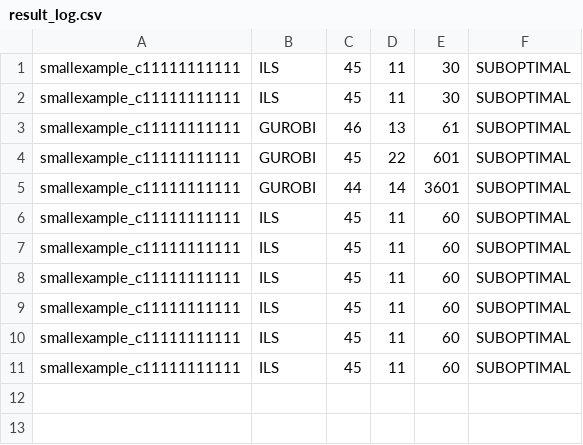
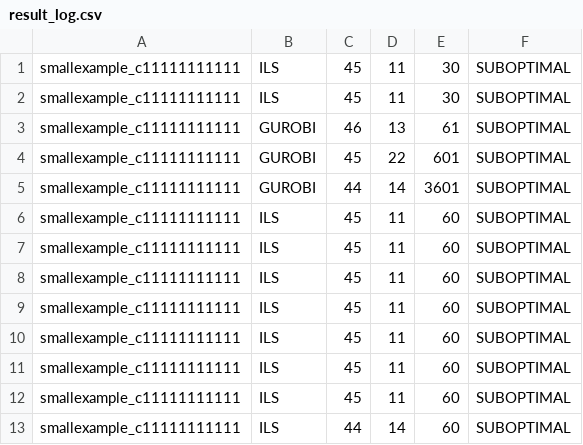
Before and after one commit to doric35/CPPIED_ILS, a CSV file: example/small_example/result_log.csv, drawn as a sheet; the diff names each change by its address in the sheet, - before the commit and + after, or states it on an @@ line.

```diff
--- a/example/small_example/result_log.csv
+++ b/example/small_example/result_log.csv
+row 12: smallexample_c11111111111 | ILS | 45 | 11 | 60 | SUBOPTIMAL
+row 13: smallexample_c11111111111 | ILS | 44 | 14 | 60 | SUBOPTIMAL
```
Also changed, not shown: 26 other files.
